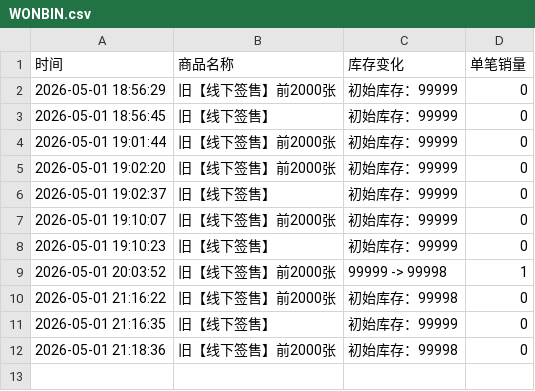
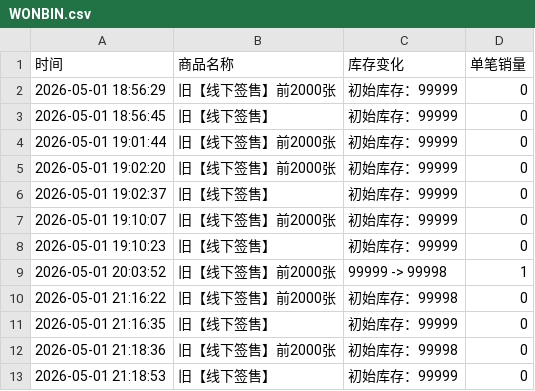
Before and after one commit to Juineii/riize_kms0505, a CSV file: WONBIN.csv, drawn as a sheet.

Commit message:
自动更新数据 2026-05-01 21:18:53

```diff
--- a/WONBIN.csv
+++ b/WONBIN.csv
@@ -12 +12,2 @@
 2026-05-01 21:18:36,旧【线下签售】前2000张,初始库存：99998,0
+2026-05-01 21:18:53,旧【线下签售】,初始库存：99999,0
```
